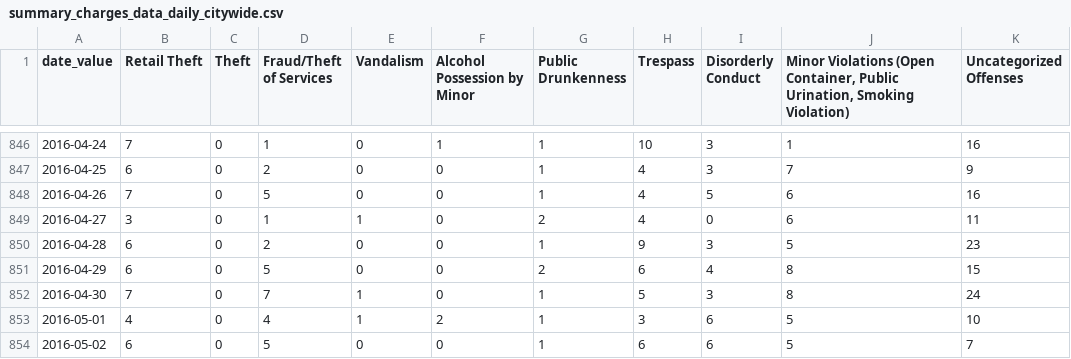
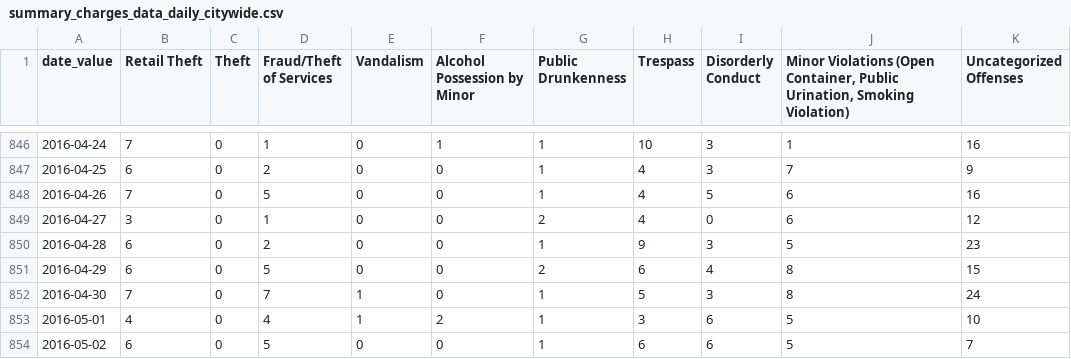
Before and after one commit to PhillyDistrictAttorneysOffice/phillydao-public-data, a CSV file: docs/data/summary_charges_data_daily_citywide.csv, drawn as a sheet; only a part is shown, gaps mark what is left out; the diff covers the shown part only.

```diff
--- a/docs/data/summary_charges_data_daily_citywide.csv
+++ b/docs/data/summary_charges_data_daily_citywide.csv
@@ -848,3 +848,3 @@
 2016-04-26,7,0,5,0,0,1,4,5,6,16
-2016-04-27,3,0,1,1,0,2,4,0,6,11
+2016-04-27,3,0,1,0,0,2,4,0,6,12
 2016-04-28,6,0,2,0,0,1,9,3,5,23
```
Also changed, not shown: 2 added rows and 10 edited cells elsewhere in this file, docs/data/arrest_data_daily_citywide.csv, docs/data/case_outcomes_data_daily_citywide.csv, 39 other files.
